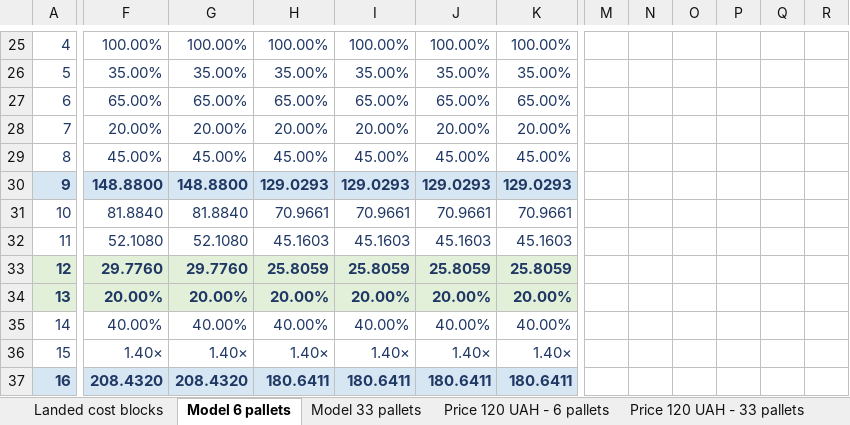
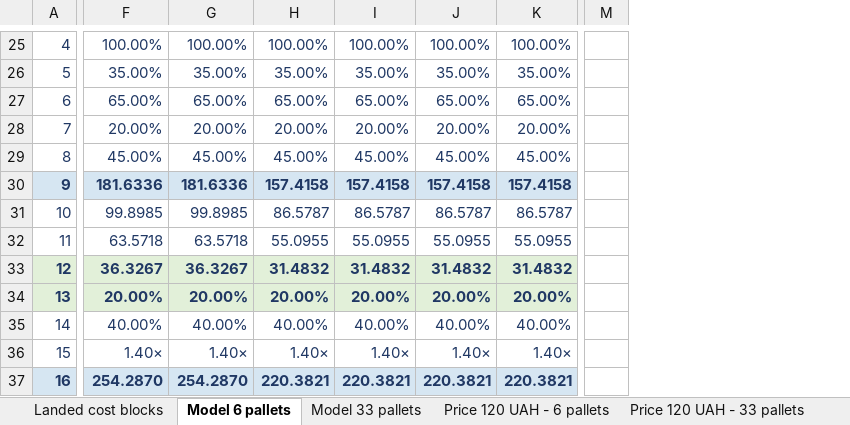
Before and after one commit to IllyaChaplygin/Chaplygin-Illya, an Excel workbook: RAMEN_FINMODEL_INTERNAL_EN_PROPORTIONAL_COST.xlsx, sheet Model 6 pallets, drawn as a sheet; only a part is shown, gaps mark what is left out; values as stored, in another font and other column widths than the file's, no borders; conditional formats not drawn; removed rows and columns are numbered as before the commit, all else as after; the diff covers the shown part only; the diff names each change by its address in the sheet, - before the commit and + after, or states it on an @@ line.

```diff
--- a/RAMEN_FINMODEL_INTERNAL_EN_PROPORTIONAL_COST.xlsx (sheet Model 6 pallets)
+++ b/RAMEN_FINMODEL_INTERNAL_EN_PROPORTIONAL_COST.xlsx (sheet Model 6 pallets)
-column M, empty
-column N, empty
-column O, empty
-column P, empty
-column Q, empty
-column R, empty
+column M, empty
-F30: 148.8800
+F30: 181.6336
-G30: 148.8800
+G30: 181.6336
-H30: 129.0293
+H30: 157.4158
-I30: 129.0293
+I30: 157.4158
-J30: 129.0293
+J30: 157.4158
-K30: 129.0293
+K30: 157.4158
-F31: 81.8840
+F31: 99.8985
-G31: 81.8840
+G31: 99.8985
-H31: 70.9661
+H31: 86.5787
-I31: 70.9661
+I31: 86.5787
-J31: 70.9661
+J31: 86.5787
-K31: 70.9661
+K31: 86.5787
-F32: 52.1080
+F32: 63.5718
-G32: 52.1080
+G32: 63.5718
-H32: 45.1603
+H32: 55.0955
-I32: 45.1603
+I32: 55.0955
-J32: 45.1603
+J32: 55.0955
-K32: 45.1603
+K32: 55.0955
-F33: 29.7760
+F33: 36.3267
-G33: 29.7760
+G33: 36.3267
-H33: 25.8059
+H33: 31.4832
-I33: 25.8059
+I33: 31.4832
-J33: 25.8059
+J33: 31.4832
-K33: 25.8059
+K33: 31.4832
-F37: 208.4320
+F37: 254.2870
-G37: 208.4320
+G37: 254.2870
-H37: 180.6411
+H37: 220.3821
-I37: 180.6411
+I37: 220.3821
-J37: 180.6411
+J37: 220.3821
-K37: 180.6411
+K37: 220.3821
```
Also changed, not shown: 21 added columns, 13 removed columns and 68 edited cells elsewhere in this sheet, sheet Model 33 pallets, formulas that keep their value, 1 other file.
